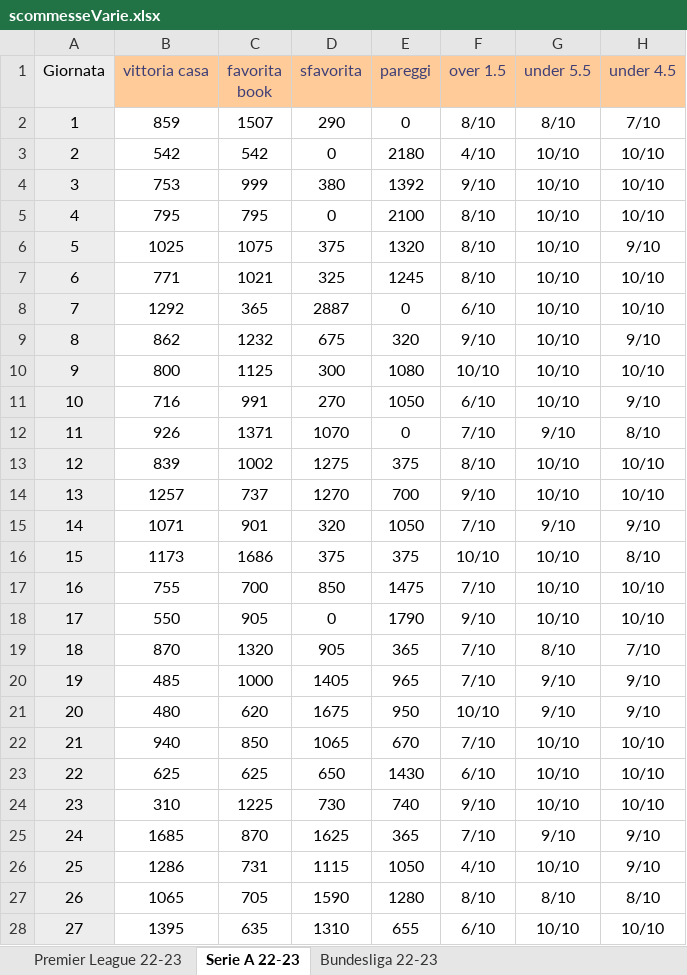
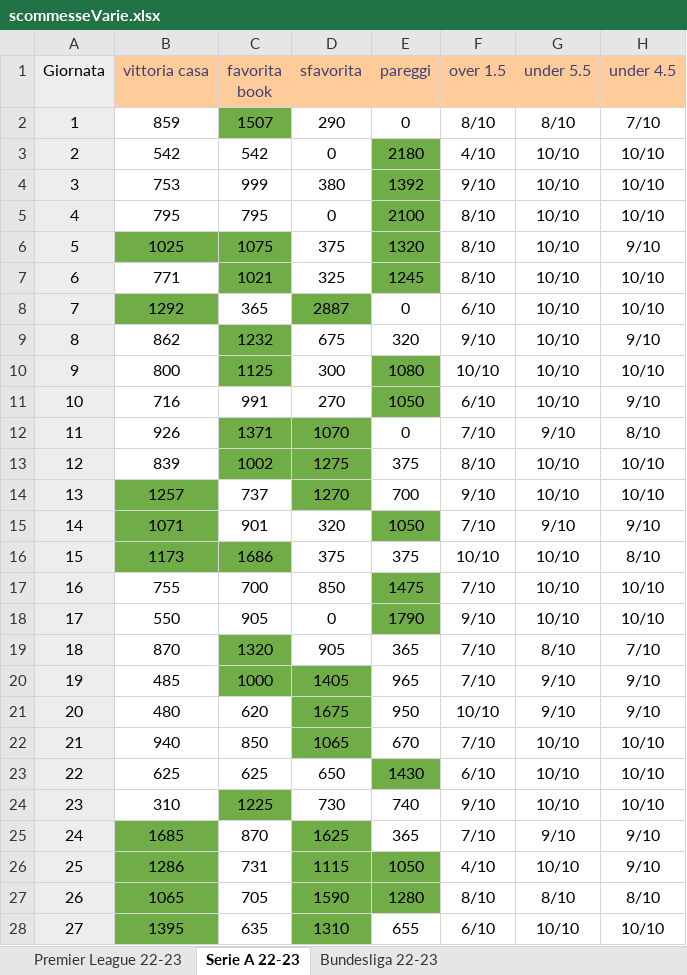
Before and after one commit to pablodepas87/MyNotes, an Excel workbook: Excel Vari/scommesseVarie.xlsx, sheet Serie A 22-23, drawn as a sheet; only a part is shown; values as stored, in another font and other column widths than the file's, no borders; the diff covers the shown part only; the diff names each change by its address in the sheet, - before the commit and + after, or states it on an @@ line.

```diff
--- a/Excel Vari/scommesseVarie.xlsx (sheet Serie A 22-23)
+++ b/Excel Vari/scommesseVarie.xlsx (sheet Serie A 22-23)
-C2 fill: none
+C2 fill: #70AD47
-E3:E7 fill: none
+E3:E7 fill: #70AD47
-B6:C6 fill: none
+B6:C6 fill: #70AD47
-C7 fill: none
+C7 fill: #70AD47
-B8 fill: none
+B8 fill: #70AD47
-D8 fill: none
+D8 fill: #70AD47
-C9:C10 fill: none
+C9:C10 fill: #70AD47
-E10:E11 fill: none
+E10:E11 fill: #70AD47
-C12:D13 fill: none
+C12:D13 fill: #70AD47
-B14:B15 fill: none
+B14:B15 fill: #70AD47
-D14 fill: none
+D14 fill: #70AD47
-E15 fill: none
+E15 fill: #70AD47
-B16:C16 fill: none
+B16:C16 fill: #70AD47
-E17:E18 fill: none
+E17:E18 fill: #70AD47
-C19 fill: none
+C19 fill: #70AD47
-C20:D20 fill: none
+C20:D20 fill: #70AD47
-D21:D22 fill: none
+D21:D22 fill: #70AD47
-E23 fill: none
+E23 fill: #70AD47
-C24 fill: none
+C24 fill: #70AD47
-B25:B28 fill: none
+B25:B28 fill: #70AD47
-D25 fill: none
+D25 fill: #70AD47
-D26:E27 fill: none
+D26:E27 fill: #70AD47
-D28 fill: none
+D28 fill: #70AD47
```
Also changed, not shown: cell formats elsewhere in this sheet, sheet Bundesliga 22-23.
